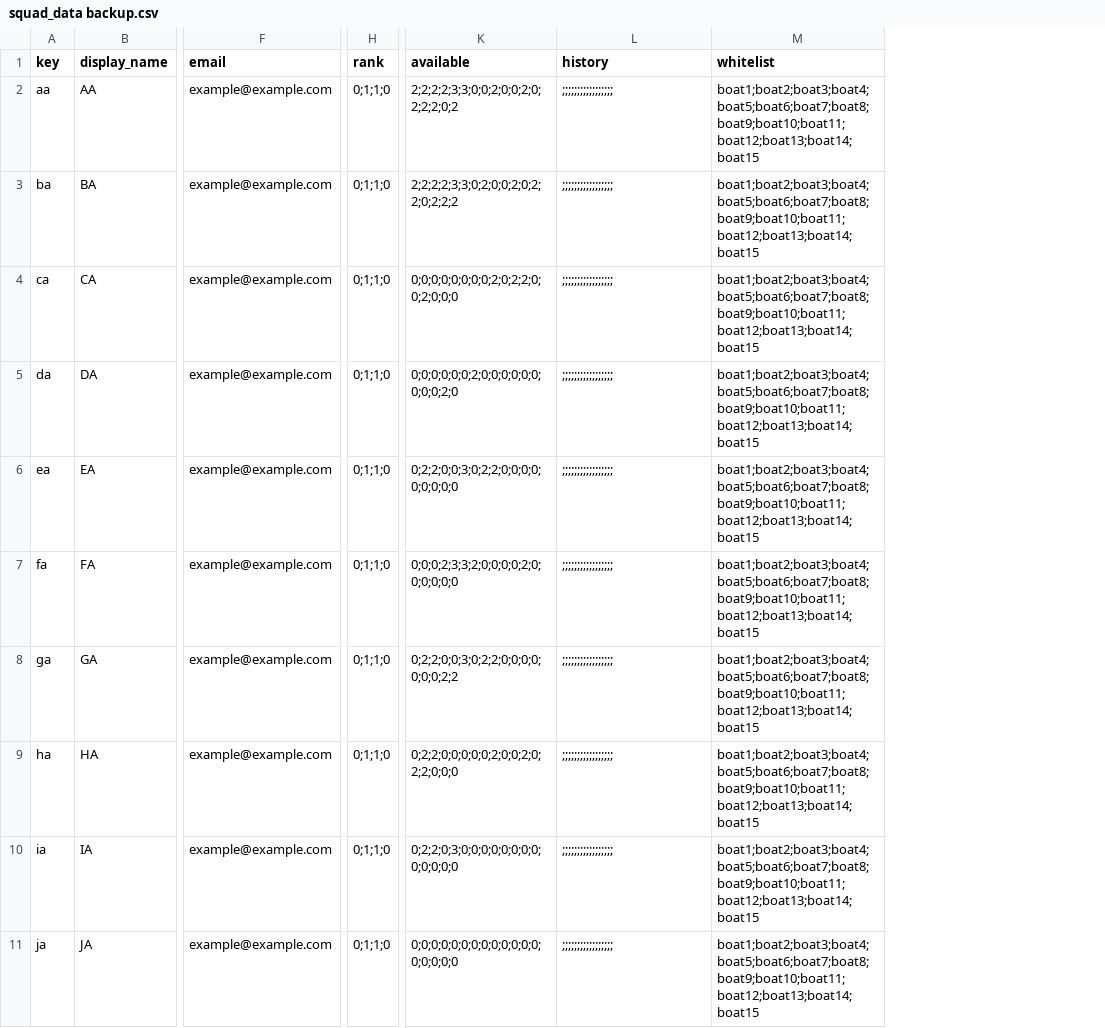
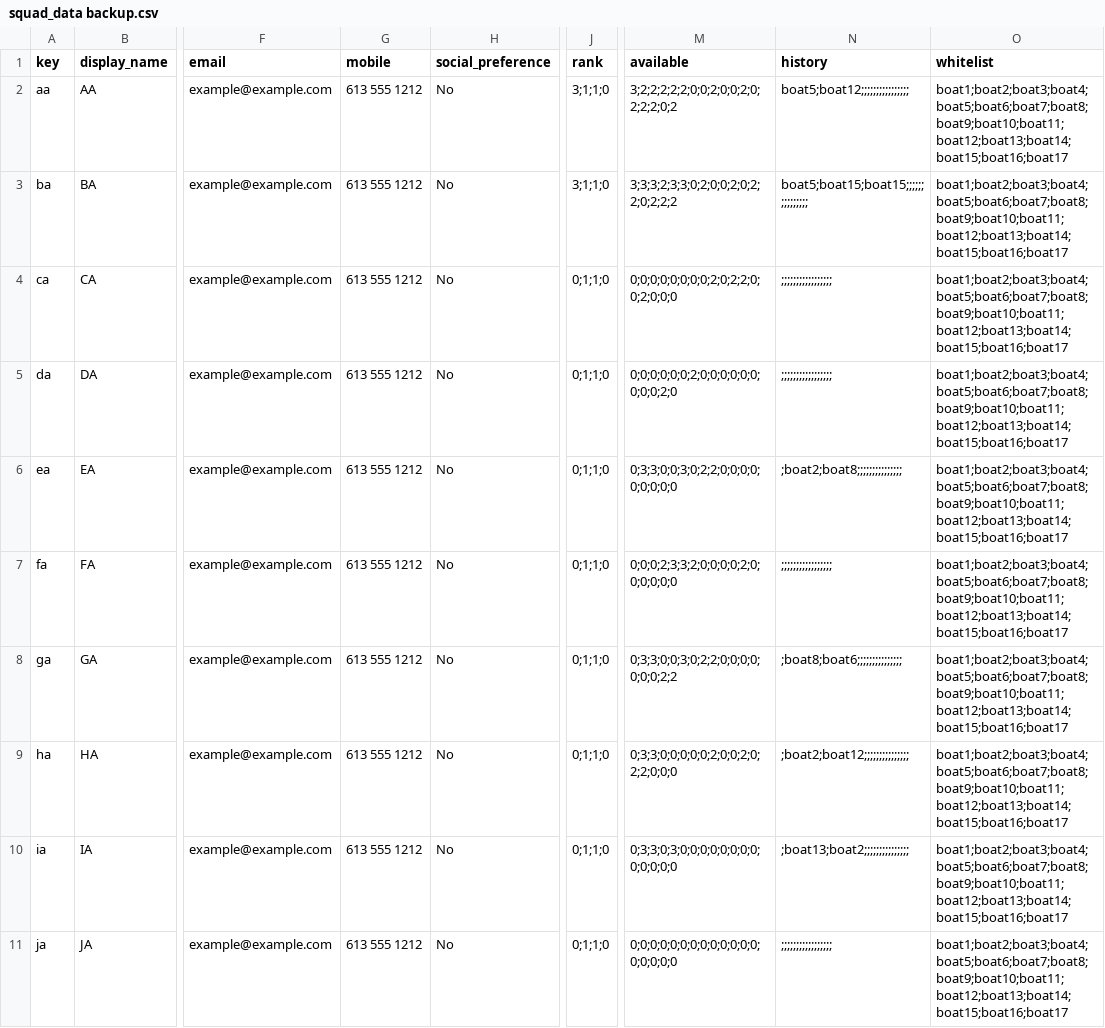
Before and after one commit to t3moses/JAWS, a CSV file: Libraries/Squad/data/squad_data backup.csv, drawn as a sheet; only a part is shown, gaps mark what is left out; addresses are those after the commit; the diff covers the shown part only; the diff names each change by its address in the sheet, - before the commit and + after, or states it on an @@ line.

```diff
--- a/Libraries/Squad/data/squad_data backup.csv
+++ b/Libraries/Squad/data/squad_data backup.csv
+column G (mobile), rows 2-11: all 613 555 1212
+column H (social_preference), rows 2-11: all No
-J2:J3 (rank): 0;1;1;0
+J2:J3 (rank): 3;1;1;0
-M2 (available): 2;2;2;2;3;3;0;0;2;0;0;2;0;2;2;2;0;2
+M2 (available): 3;2;2;2;2;2;0;0;2;0;0;2;0;2;2;2;0;2
-N2 (history): ;;;;;;;;;;;;;;;;;
+N2 (history): boat5;boat12;;;;;;;;;;;;;;;;
-O2:O11 (whitelist): boat1;boat2;boat3;boat4;boat5;boat6;boat7;boat8;boat9;boat10;boat11;boat12;boat13;boat14;boat15
+O2:O11 (whitelist): boat1;boat2;boat3;boat4;boat5;boat6;boat7;boat8;boat9;boat10;boat11;boat12;boat13;boat14;boat15;boat16;boat17
-M3 (available): 2;2;2;2;3;3;0;2;0;0;2;0;2;2;0;2;2;2
+M3 (available): 3;3;3;2;3;3;0;2;0;0;2;0;2;2;0;2;2;2
-N3 (history): ;;;;;;;;;;;;;;;;;
+N3 (history): boat5;boat15;boat15;;;;;;;;;;;;;;;
-M6 (available): 0;2;2;0;0;3;0;2;2;0;0;0;0;0;0;0;0;0
+M6 (available): 0;3;3;0;0;3;0;2;2;0;0;0;0;0;0;0;0;0
-N6 (history): ;;;;;;;;;;;;;;;;;
+N6 (history): ;boat2;boat8;;;;;;;;;;;;;;;
-M8 (available): 0;2;2;0;0;3;0;2;2;0;0;0;0;0;0;0;2;2
+M8 (available): 0;3;3;0;0;3;0;2;2;0;0;0;0;0;0;0;2;2
-N8 (history): ;;;;;;;;;;;;;;;;;
+N8 (history): ;boat8;boat6;;;;;;;;;;;;;;;
-M9 (available): 0;2;2;0;0;0;0;0;2;0;0;2;0;2;2;0;0;0
+M9 (available): 0;3;3;0;0;0;0;0;2;0;0;2;0;2;2;0;0;0
-N9 (history): ;;;;;;;;;;;;;;;;;
+N9 (history): ;boat2;boat12;;;;;;;;;;;;;;;
-M10 (available): 0;2;2;0;3;0;0;0;0;0;0;0;0;0;0;0;0;0
+M10 (available): 0;3;3;0;3;0;0;0;0;0;0;0;0;0;0;0;0;0
-N10 (history): ;;;;;;;;;;;;;;;;;
+N10 (history): ;boat13;boat2;;;;;;;;;;;;;;;
```
Also changed, not shown: 2 added rows and 125 edited cells elsewhere in this file, Libraries/Fleet/data/fleet_data backup.csv, Libraries/Fleet/data/fleet_data.csv, 16 other files.
